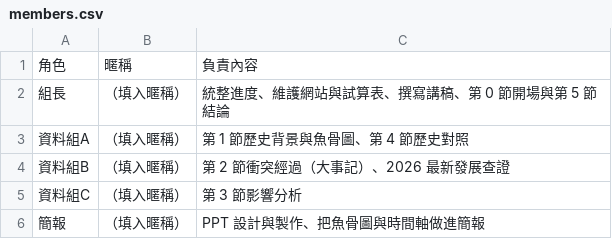
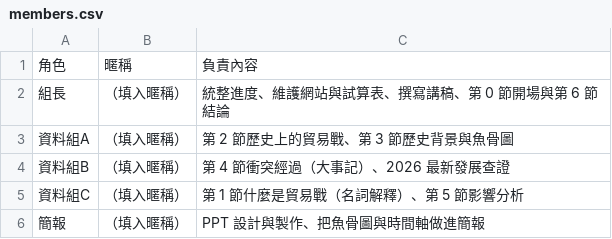
Before and after one commit to Alvin-Lo0729/us-china-trade-war, a CSV file: sheet-template/members.csv, drawn as a sheet.

```diff
--- a/sheet-template/members.csv
+++ b/sheet-template/members.csv
@@ -1,6 +1,6 @@
 角色,暱稱,負責內容
-組長,（填入暱稱）,統整進度、維護網站與試算表、撰寫講稿、第 0 節開場與第 5 節結論
-資料組A,（填入暱稱）,第 1 節歷史背景與魚骨圖、第 4 節歷史對照
-資料組B,（填入暱稱）,第 2 節衝突經過（大事記）、2026 最新發展查證
-資料組C,（填入暱稱）,第 3 節影響分析
+組長,（填入暱稱）,統整進度、維護網站與試算表、撰寫講稿、第 0 節開場與第 6 節結論
+資料組A,（填入暱稱）,第 2 節歷史上的貿易戰、第 3 節歷史背景與魚骨圖
+資料組B,（填入暱稱）,第 4 節衝突經過（大事記）、2026 最新發展查證
+資料組C,（填入暱稱）,第 1 節什麼是貿易戰（名詞解釋）、第 5 節影響分析
 簡報,（填入暱稱）,PPT 設計與製作、把魚骨圖與時間軸做進簡報
```
Also changed, not shown: sheet-template/outline.csv, sheet-template/tasks.csv, 1 other file.
